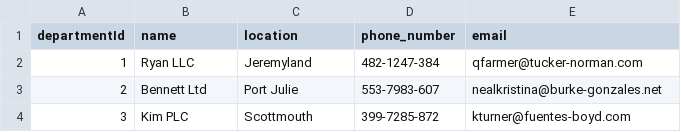
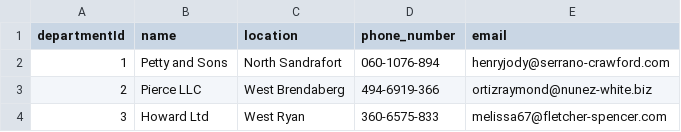
Before and after one commit to hoaihai424/Coffee-shop-Sales-Analysis-and-Business-Prediction, a CSV file: sample_result_dataset/department.csv, drawn as a sheet.

```diff
--- a/sample_result_dataset/department.csv
+++ b/sample_result_dataset/department.csv
@@ -1,4 +1,4 @@
 departmentId,name,location,phone_number,email
-1,Ryan LLC,Jeremyland,482-1247-384,qfarmer@tucker-norman.com
-2,Bennett Ltd,Port Julie,553-7983-607,nealkristina@burke-gonzales.net
-3,Kim PLC,Scottmouth,399-7285-872,kturner@fuentes-boyd.com
+1,Petty and Sons,North Sandrafort,060-1076-894,henryjody@serrano-crawford.com
+2,Pierce LLC,West Brendaberg,494-6919-366,ortizraymond@nunez-white.biz
+3,Howard Ltd,West Ryan,360-6575-833,melissa67@fletcher-spencer.com
```
Also changed, not shown: sample_result_dataset/customer.csv, sample_result_dataset/employee.csv, 5 other files.
